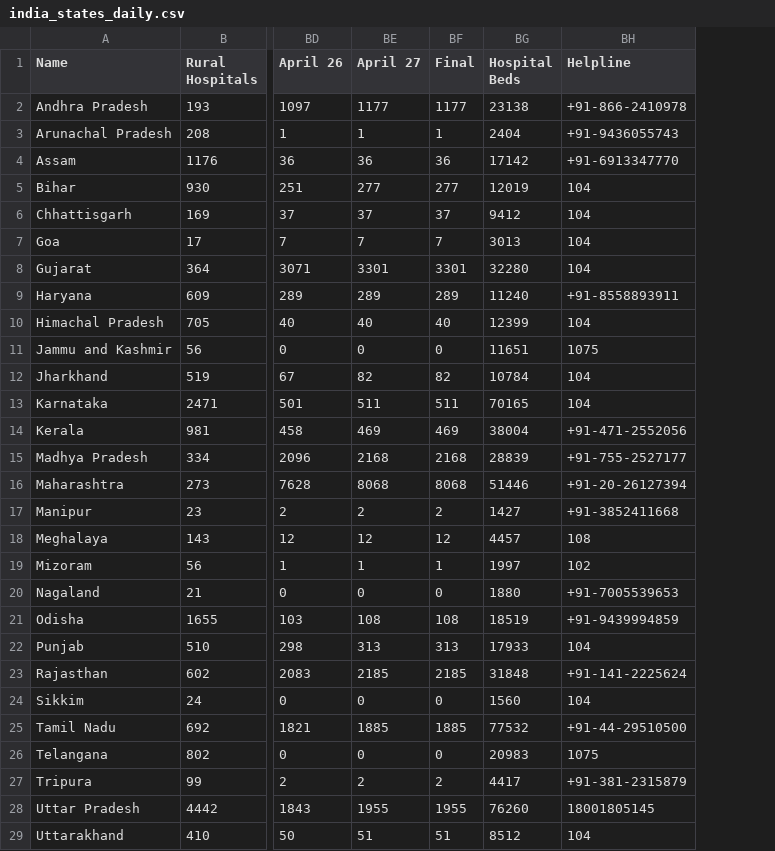
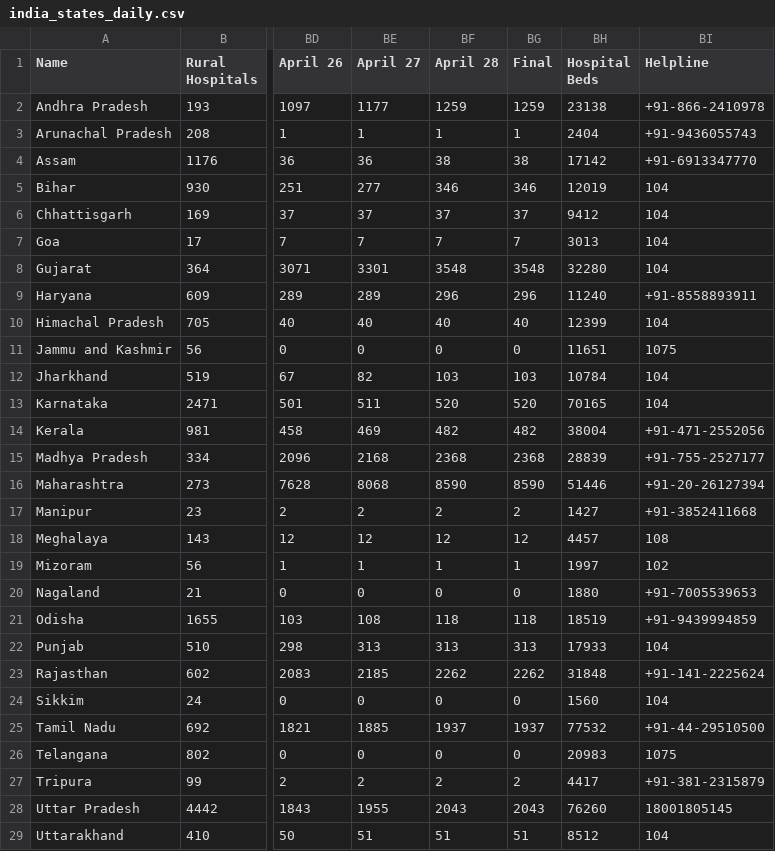
Before and after one commit to OneFourthLabs/CoViD19-Viz, a CSV file: india_states_daily.csv, drawn as a sheet; only a part is shown, gaps mark what is left out; addresses are those after the commit; the diff covers the shown part only; the diff names each change by its address in the sheet, - before the commit and + after, or states it on an @@ line.

```diff
--- a/india_states_daily.csv
+++ b/india_states_daily.csv
+column BF (April 28), rows 2-29: 1259 | 1 | 38 | 346 | 37 | 7 | 3548 | 296 | 40 | 0 | 103 | 520 | 482 | 2368 | 8590 | 2 | 12 | 1 | 0 | 118 | 313 | 2262 | 0 | 1937 | 0 | 2 | 2043 | 51
-BG2 (Final): 1177
+BG2 (Final): 1259
-BG4 (Final): 36
+BG4 (Final): 38
-BG5 (Final): 277
+BG5 (Final): 346
-BG8 (Final): 3301
+BG8 (Final): 3548
-BG9 (Final): 289
+BG9 (Final): 296
-BG12 (Final): 82
+BG12 (Final): 103
-BG13 (Final): 511
+BG13 (Final): 520
-BG14 (Final): 469
+BG14 (Final): 482
-BG15 (Final): 2168
+BG15 (Final): 2368
-BG16 (Final): 8068
+BG16 (Final): 8590
-BG21 (Final): 108
+BG21 (Final): 118
-BG23 (Final): 2185
+BG23 (Final): 2262
-BG25 (Final): 1885
+BG25 (Final): 1937
-BG28 (Final): 1955
+BG28 (Final): 2043
```
Also changed, not shown: 3 edited cells elsewhere in this file, india_states.csv.
